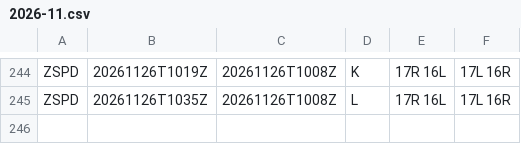
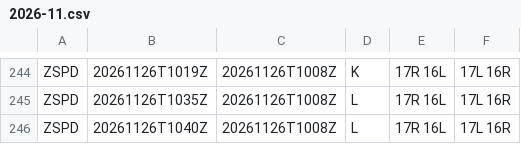
Before and after one commit to honghebincsg/pegasus-fid-gist, a CSV file: atis-history/ZSPD/2026-11.csv, drawn as a sheet; only a part is shown, gaps mark what is left out.

```diff
--- a/atis-history/ZSPD/2026-11.csv
+++ b/atis-history/ZSPD/2026-11.csv
@@ -245 +245,2 @@ ZSPD,20261126T1019Z,20261126T1008Z,K,17R 16L,17L 16R
 ZSPD,20261126T1035Z,20261126T1008Z,L,17R 16L,17L 16R
+ZSPD,20261126T1040Z,20261126T1008Z,L,17R 16L,17L 16R
```
Also changed, not shown: atis-history/EHAM/2026-11.csv, atis-history/KMIA/2026-11.csv, 2 other files.
